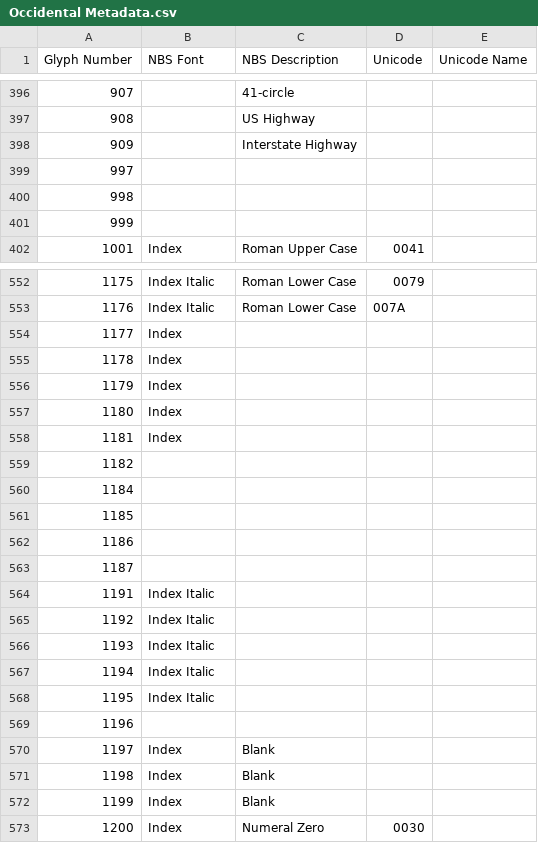
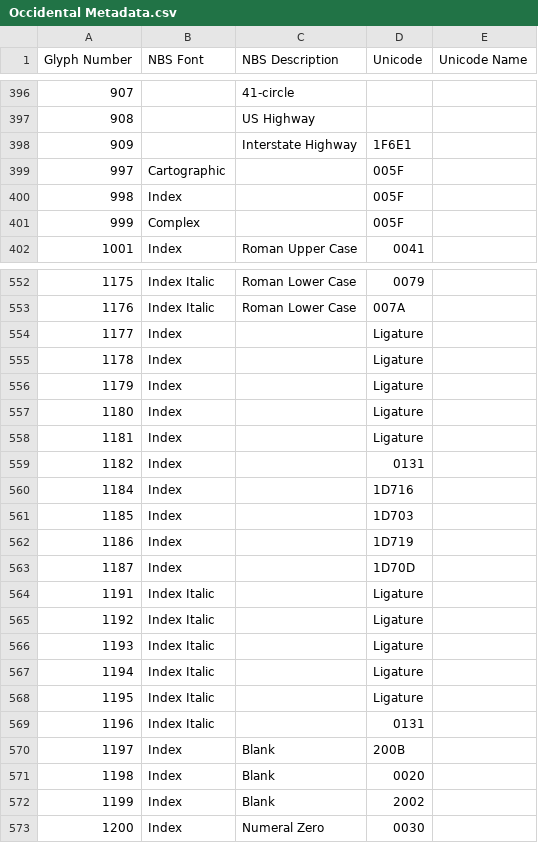
Before and after one commit to chrispalmeri/hershey-font-repertory, a CSV file: data/Occidental Metadata.csv, drawn as a sheet; only a part is shown, gaps mark what is left out; the diff covers the shown part only.

Commit message:
Add more unicode info

```diff
--- a/data/Occidental Metadata.csv
+++ b/data/Occidental Metadata.csv
@@ -397,6 +397,6 @@ Glyph Number,NBS Font,NBS Description,Unicode,Unicode Name
 908,,US Highway,,
-909,,Interstate Highway,,
-997,,,,
-998,,,,
-999,,,,
+909,,Interstate Highway,1F6E1,
+997,Cartographic,,005F,
+998,Index,,005F,
+999,Complex,,005F,
 1001,Index,Roman Upper Case,0041,
@@ -553,21 +553,21 @@ Glyph Number,NBS Font,NBS Description,Unicode,Unicode Name
 1176,Index Italic,Roman Lower Case,007A,
-1177,Index,,,
-1178,Index,,,
-1179,Index,,,
-1180,Index,,,
-1181,Index,,,
-1182,,,,
-1184,,,,
-1185,,,,
-1186,,,,
-1187,,,,
-1191,Index Italic,,,
-1192,Index Italic,,,
-1193,Index Italic,,,
-1194,Index Italic,,,
-1195,Index Italic,,,
-1196,,,,
-1197,Index,Blank,,
-1198,Index,Blank,,
-1199,Index,Blank,,
+1177,Index,,Ligature,
+1178,Index,,Ligature,
+1179,Index,,Ligature,
+1180,Index,,Ligature,
+1181,Index,,Ligature,
+1182,Index,,0131,
+1184,Index,,1D716,
+1185,Index,,1D703,
+1186,Index,,1D719,
+1187,Index,,1D70D,
+1191,Index Italic,,Ligature,
+1192,Index Italic,,Ligature,
+1193,Index Italic,,Ligature,
+1194,Index Italic,,Ligature,
+1195,Index Italic,,Ligature,
+1196,Index Italic,,0131,
+1197,Index,Blank,200B,
+1198,Index,Blank,0020,
+1199,Index,Blank,2002,
 1200,Index,Numeral Zero,0030,
```
Also changed, not shown: 151 edited cells elsewhere in this file.
